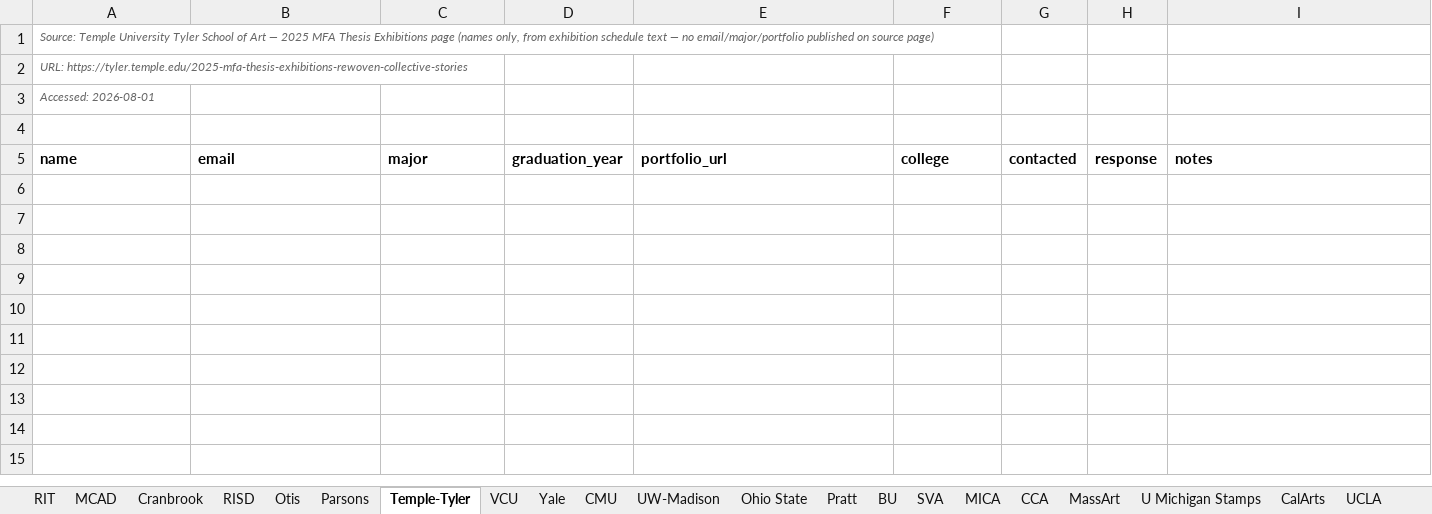
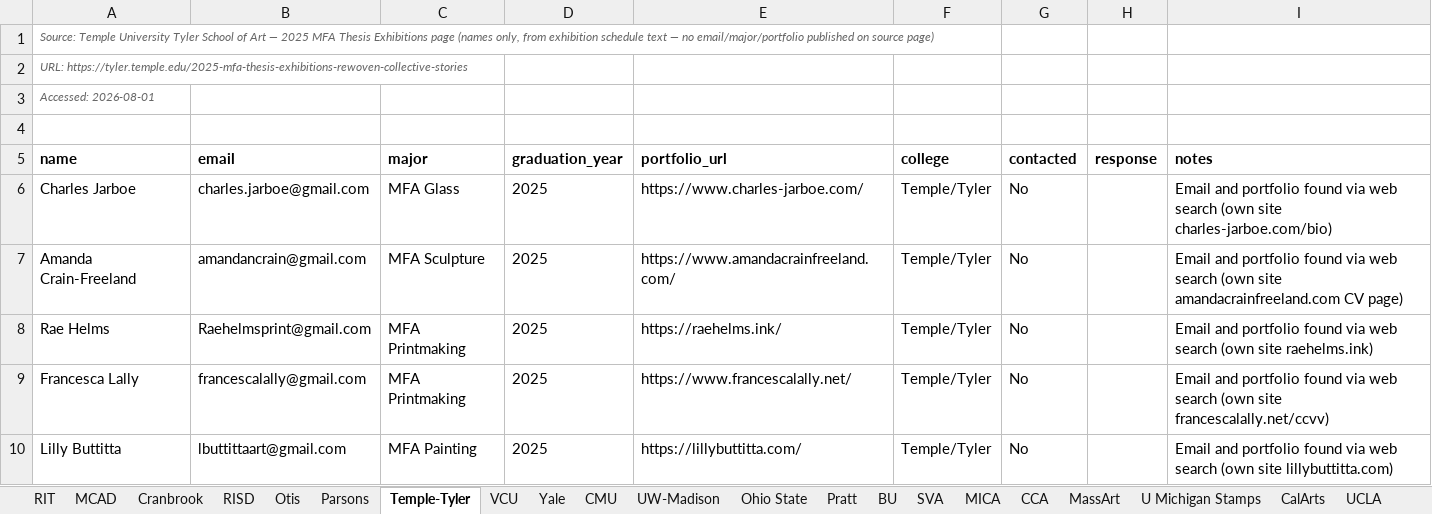
Before and after one commit to fufuman/opportunities-hub-scraper, an Excel workbook: Dezi Art Prize Student Data Scraping/master_students_with_email.xlsx, sheet Temple-Tyler, drawn as a sheet; values as stored, in another font and other column widths than the file's, no borders; the diff names each change by its address in the sheet, - before the commit and + after, or states it on an @@ line.

```diff
--- a/Dezi Art Prize Student Data Scraping/master_students_with_email.xlsx (sheet Temple-Tyler)
+++ b/Dezi Art Prize Student Data Scraping/master_students_with_email.xlsx (sheet Temple-Tyler)
+row 6: Charles Jarboe | charles.jarboe@gmail.com | MFA Glass | 2025 | https://www.charles-jarboe.com/ | Temple/Tyler | No |  | Email and portfolio found via web search (own site charles-jarboe.com/bio)
+row 7: Amanda Crain-Freeland | amandancrain@gmail.com | MFA Sculpture | 2025 | https://www.amandacrainfreeland.com/ | Temple/Tyler | No |  | Email and portfolio found via web search (own site amandacrainfreeland.com CV page)
+row 8: Rae Helms | Raehelmsprint@gmail.com | MFA Printmaking | 2025 | https://raehelms.ink/ | Temple/Tyler | No |  | Email and portfolio found via web search (own site raehelms.ink)
+row 9: Francesca Lally | francescalally@gmail.com | MFA Printmaking | 2025 | https://www.francescalally.net/ | Temple/Tyler | No |  | Email and portfolio found via web search (own site francescalally.net/ccvv)
+row 10: Lilly Buttitta | lbuttittaart@gmail.com | MFA Painting | 2025 | https://lillybuttitta.com/ | Temple/Tyler | No |  | Email and portfolio found via web search (own site lillybuttitta.com)
```
Also changed, not shown: Dezi Art Prize Student Data Scraping/master_students.xlsx, Dezi Art Prize Student Data Scraping/master_students_no_email.xlsx, 2 other files.
